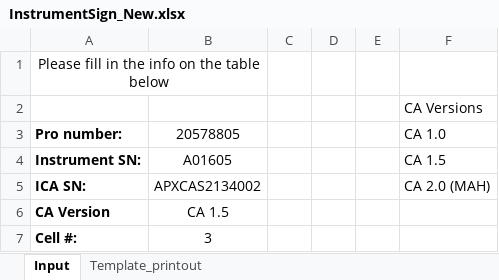
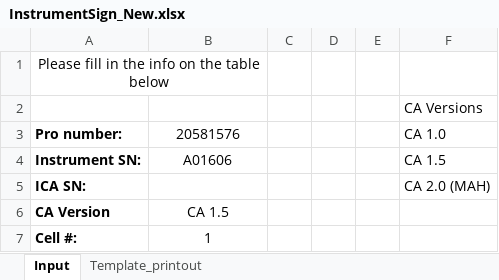
Before and after one commit to SirHieppi/Integration-1-Prep-Project, an Excel workbook: templates/InstrumentSign_New.xlsx, sheet Input, drawn as a sheet; values as stored, in another font and other column widths than the file's, no borders; table styles not drawn; the diff names each change by its address in the sheet, - before the commit and + after, or states it on an @@ line.

```diff
--- a/templates/InstrumentSign_New.xlsx (sheet Input)
+++ b/templates/InstrumentSign_New.xlsx (sheet Input)
-B3: 20578805
+B3: 20581576
-B4: A01605
+B4: A01606
-B5: APXCAS2134002
+B5: (empty)
-B7: 3
+B7: 1
```
Also changed, not shown: sheet Template_printout, 4 other files.
